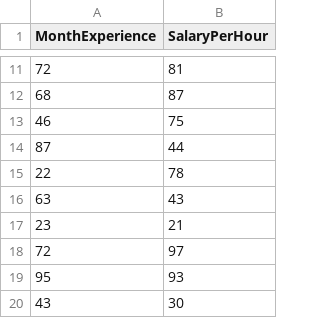
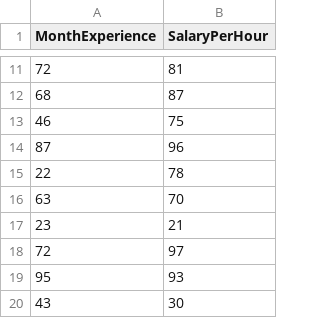
Before and after one commit to ysfwicaksana/linear-regression-dataset, a CSV file: dataset.csv, drawn as a sheet; only a part is shown, gaps mark what is left out.

Commit message:
Update dataset.csv

```diff
--- a/dataset.csv
+++ b/dataset.csv
@@ -13,5 +13,5 @@ MonthExperience,SalaryPerHour
 46,75
-87,44
+87,96
 22,78
-63,43
+63,70
 23,21
```
